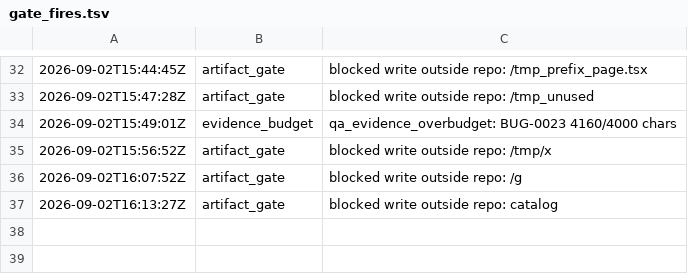
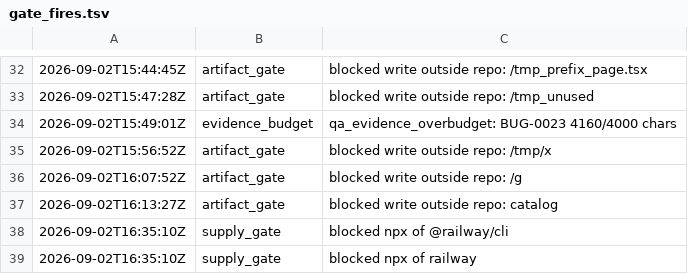
Before and after one commit to kblabsths/KPop-Social-Admin, a TSV file: agenticflow/tracker/gate_fires.tsv, drawn as a sheet; only a part is shown, gaps mark what is left out.

```diff
--- a/agenticflow/tracker/gate_fires.tsv
+++ b/agenticflow/tracker/gate_fires.tsv
@@ -37 +37,3 @@
 2026-09-02T16:13:27Z	artifact_gate	blocked write outside repo: catalog
+2026-09-02T16:35:10Z	supply_gate	blocked npx of @railway/cli
+2026-09-02T16:35:10Z	supply_gate	blocked npx of railway
```
Also changed, not shown: agenticflow/tracker/spawn_log.tsv, 2 other files.
